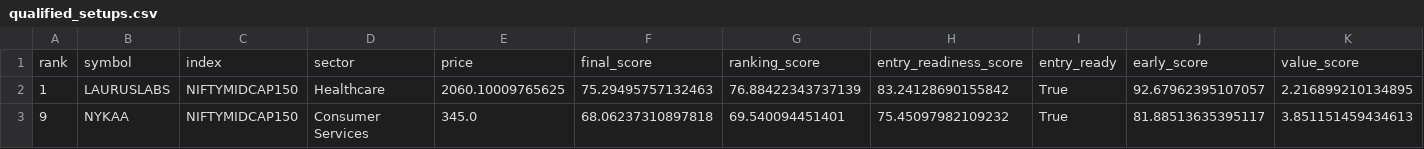
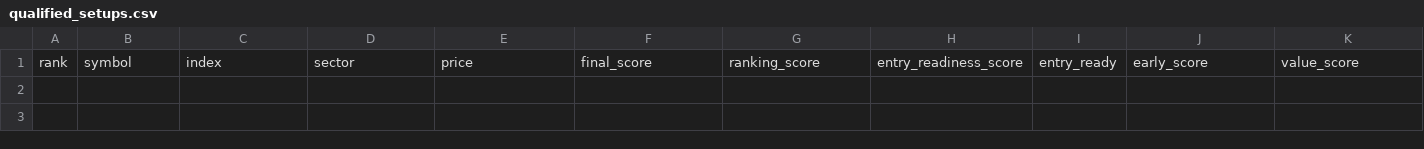
Before and after one commit to spy15007-arch/nifty-value-momentum, a CSV file: output/qualified_setups.csv, drawn as a sheet; only a part is shown; rows hold the shown columns only; the diff names each change by its address in the sheet, - before the commit and + after, or states it on an @@ line.

```diff
--- a/output/qualified_setups.csv
+++ b/output/qualified_setups.csv
-row 2: 1 | LAURUSLABS | NIFTYMIDCAP150 | Healthcare | 2060.10009765625 | 75.29495757132463 | 76.88422343737139 | 83.24128690155842 | True | 92.67962395107057 | 2.216899210134895
-row 3: 9 | NYKAA | NIFTYMIDCAP150 | Consumer Services | 345.0 | 68.06237310897818 | 69.540094451401 | 75.45097982109232 | True | 81.88513635395117 | 3.851151459434613
```
Also changed, not shown: output/master_top30.csv, output/qualification_diagnostics.csv, 3 other files.
